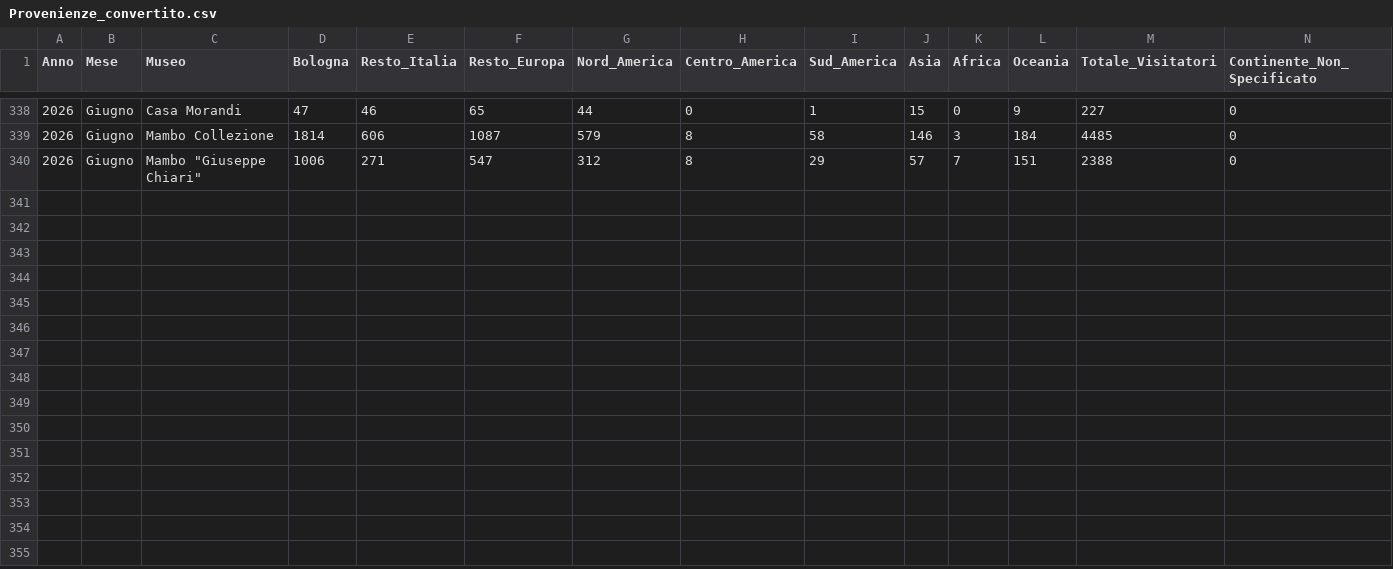
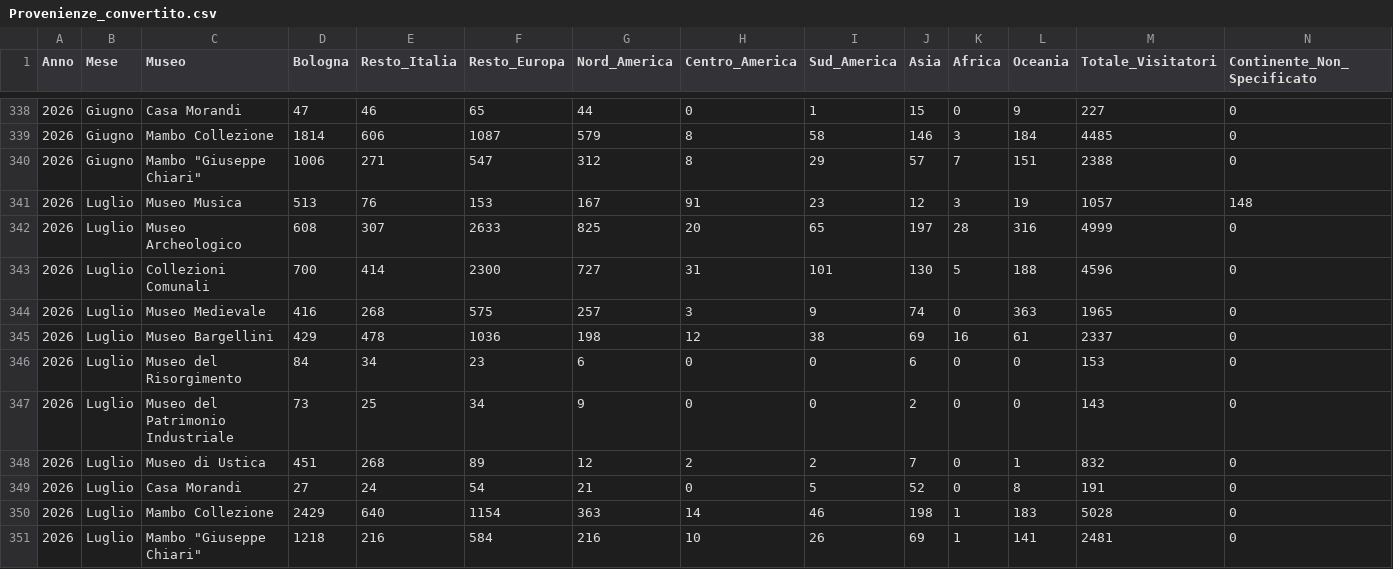
Before and after one commit to Lucab73/Dashboard-Musei, a CSV file: Provenienze_convertito.csv, drawn as a sheet; only a part is shown, gaps mark what is left out; rows hold the shown columns only; the diff names each change by its address in the sheet, - before the commit and + after, or states it on an @@ line.

Commit message:
Add files via upload

```diff
--- a/Provenienze_convertito.csv
+++ b/Provenienze_convertito.csv
+row 341: 2026 | Luglio | Museo Musica | 513 | 76 | 153 | 167 | 91 | 23 | 12 | 3 | 19 | 1057 | 148
+row 342: 2026 | Luglio | Museo Archeologico | 608 | 307 | 2633 | 825 | 20 | 65 | 197 | 28 | 316 | 4999 | 0
+row 343: 2026 | Luglio | Collezioni Comunali | 700 | 414 | 2300 | 727 | 31 | 101 | 130 | 5 | 188 | 4596 | 0
+row 344: 2026 | Luglio | Museo Medievale | 416 | 268 | 575 | 257 | 3 | 9 | 74 | 0 | 363 | 1965 | 0
+row 345: 2026 | Luglio | Museo Bargellini | 429 | 478 | 1036 | 198 | 12 | 38 | 69 | 16 | 61 | 2337 | 0
+row 346: 2026 | Luglio | Museo del Risorgimento | 84 | 34 | 23 | 6 | 0 | 0 | 6 | 0 | 0 | 153 | 0
+row 347: 2026 | Luglio | Museo del Patrimonio Industriale | 73 | 25 | 34 | 9 | 0 | 0 | 2 | 0 | 0 | 143 | 0
+row 348: 2026 | Luglio | Museo di Ustica | 451 | 268 | 89 | 12 | 2 | 2 | 7 | 0 | 1 | 832 | 0
+row 349: 2026 | Luglio | Casa Morandi | 27 | 24 | 54 | 21 | 0 | 5 | 52 | 0 | 8 | 191 | 0
+row 350: 2026 | Luglio | Mambo Collezione | 2429 | 640 | 1154 | 363 | 14 | 46 | 198 | 1 | 183 | 5028 | 0
+row 351: 2026 | Luglio | Mambo "Giuseppe Chiari" | 1218 | 216 | 584 | 216 | 10 | 26 | 69 | 1 | 141 | 2481 | 0
```
